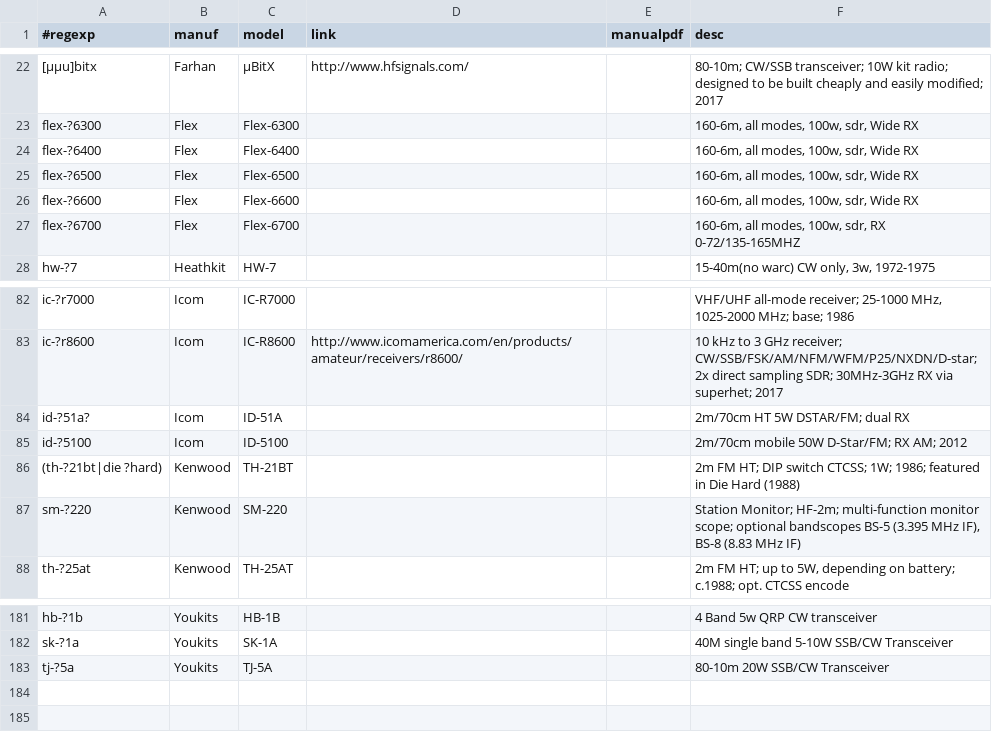
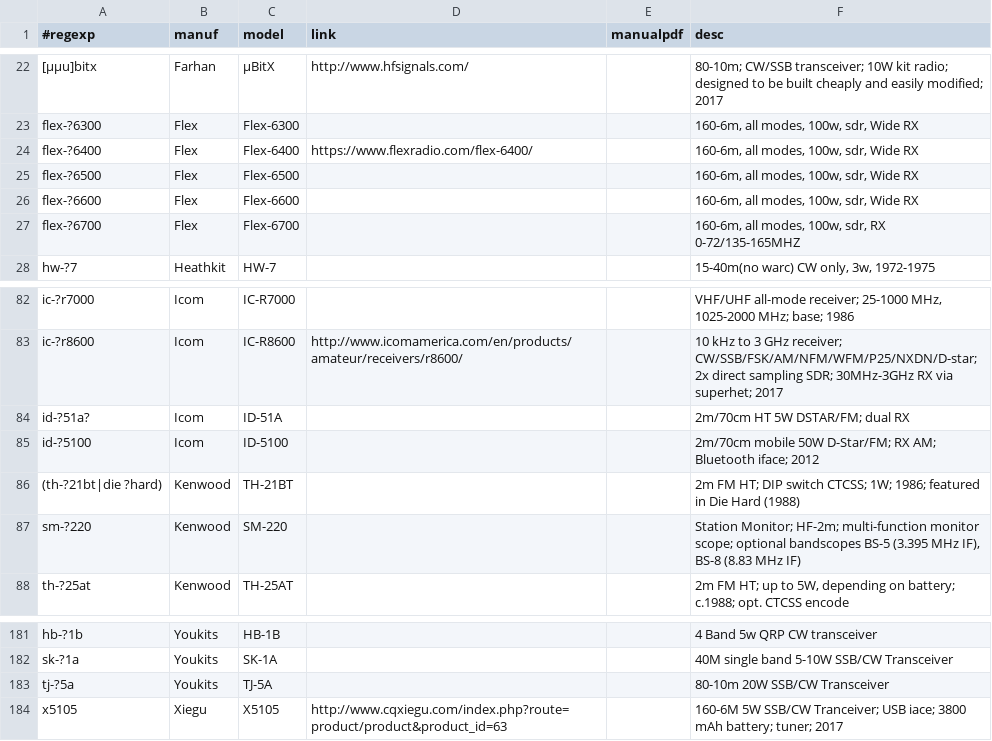
Before and after one commit to molo1134/rigs, a CSV file: rigs.csv, drawn as a sheet; only a part is shown, gaps mark what is left out; the diff names each change by its address in the sheet, - before the commit and + after, or states it on an @@ line.

Commit message:
Added Xeigu X5105 and other minor tweaks

```diff
--- a/rigs.csv
+++ b/rigs.csv
-D24 (link): (empty)
+D24 (link): https://www.flexradio.com/flex-6400/
-F85 (desc): …RX AM; 2012
+F85 (desc): …RX AM; Bluetooth iface; 2012
+row 184: x5105 | Xiegu | X5105 | http://www.cqxiegu.com/index.php?route=product/product&product_id=63 |  | 160-6M 5W SSB/CW Tranceiver; USB iace; 3800 mAh battery; tuner; 2017
```
